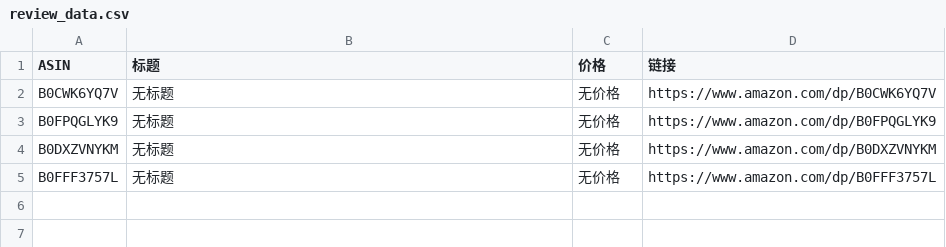
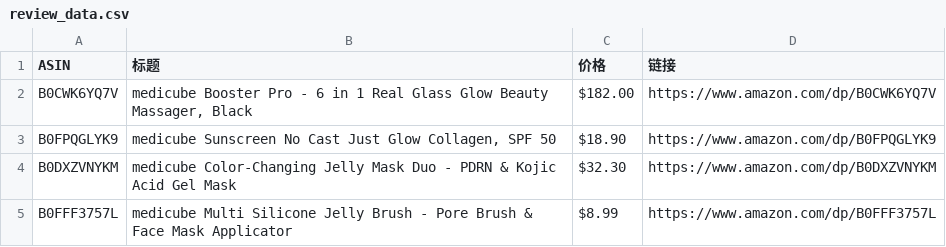
Before and after one commit to wekede01-crypto/Cursor-Review, a CSV file: review_data.csv, drawn as a sheet.

```diff
--- a/review_data.csv
+++ b/review_data.csv
@@ -1,5 +1,5 @@
 ASIN,标题,价格,链接
-B0CWK6YQ7V,无标题,无价格,https://www.amazon.com/dp/B0CWK6YQ7V
-B0FPQGLYK9,无标题,无价格,https://www.amazon.com/dp/B0FPQGLYK9
-B0DXZVNYKM,无标题,无价格,https://www.amazon.com/dp/B0DXZVNYKM
-B0FFF3757L,无标题,无价格,https://www.amazon.com/dp/B0FFF3757L
+B0CWK6YQ7V,"medicube Booster Pro - 6 in 1 Real Glass Glow Beauty Massager, Black",$182.00,https://www.amazon.com/dp/B0CWK6YQ7V
+B0FPQGLYK9,"medicube Sunscreen No Cast Just Glow Collagen, SPF 50",$18.90,https://www.amazon.com/dp/B0FPQGLYK9
+B0DXZVNYKM,medicube Color-Changing Jelly Mask Duo - PDRN & Kojic Acid Gel Mask,$32.30,https://www.amazon.com/dp/B0DXZVNYKM
+B0FFF3757L,medicube Multi Silicone Jelly Brush - Pore Brush & Face Mask Applicator,$8.99,https://www.amazon.com/dp/B0FFF3757L
```
Also changed, not shown: 1 other file.
